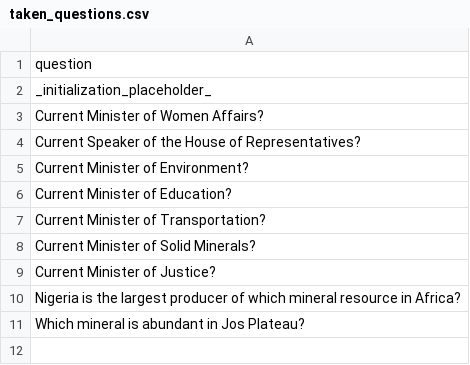
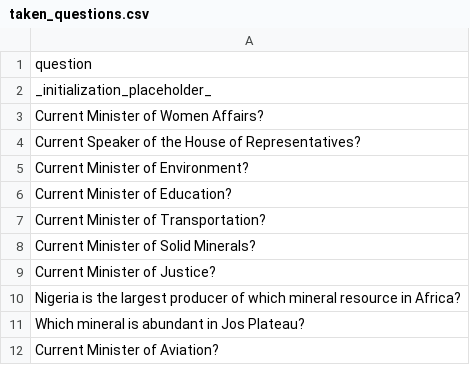
Before and after one commit to datascience-uniben/faculty_of_com_quiz, a CSV file: taken_questions.csv, drawn as a sheet.

Commit message:
Marked used by: ICT

```diff
--- a/taken_questions.csv
+++ b/taken_questions.csv
@@ -11 +11,2 @@ Nigeria is the largest producer of which mineral resource in Africa?
 Which mineral is abundant in Jos Plateau?
+Current Minister of Aviation?
```
